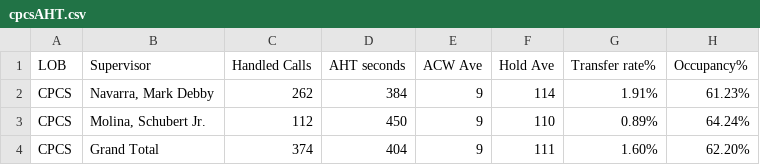
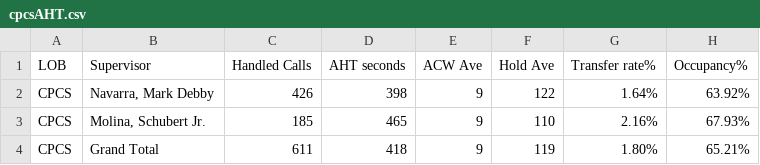
Before and after one commit to CGS-J/CPCS-AHT, a CSV file: cpcsAHT.csv, drawn as a sheet.

```diff
--- a/cpcsAHT.csv
+++ b/cpcsAHT.csv
@@ -1,4 +1,4 @@
 LOB,Supervisor,Handled Calls ,AHT seconds,ACW Ave,Hold Ave,Transfer rate%,Occupancy%
-CPCS,"Navarra, Mark Debby",262,384,9,114,1.91%,61.23%
-CPCS,"Molina, Schubert Jr.",112,450,9,110,0.89%,64.24%
-CPCS,Grand Total,374,404,9,111,1.60%,62.20%
+CPCS,"Navarra, Mark Debby",426,398,9,122,1.64%,63.92%
+CPCS,"Molina, Schubert Jr.",185,465,9,110,2.16%,67.93%
+CPCS,Grand Total,611,418,9,119,1.80%,65.21%
```
Also changed, not shown: cpcs.csv.
